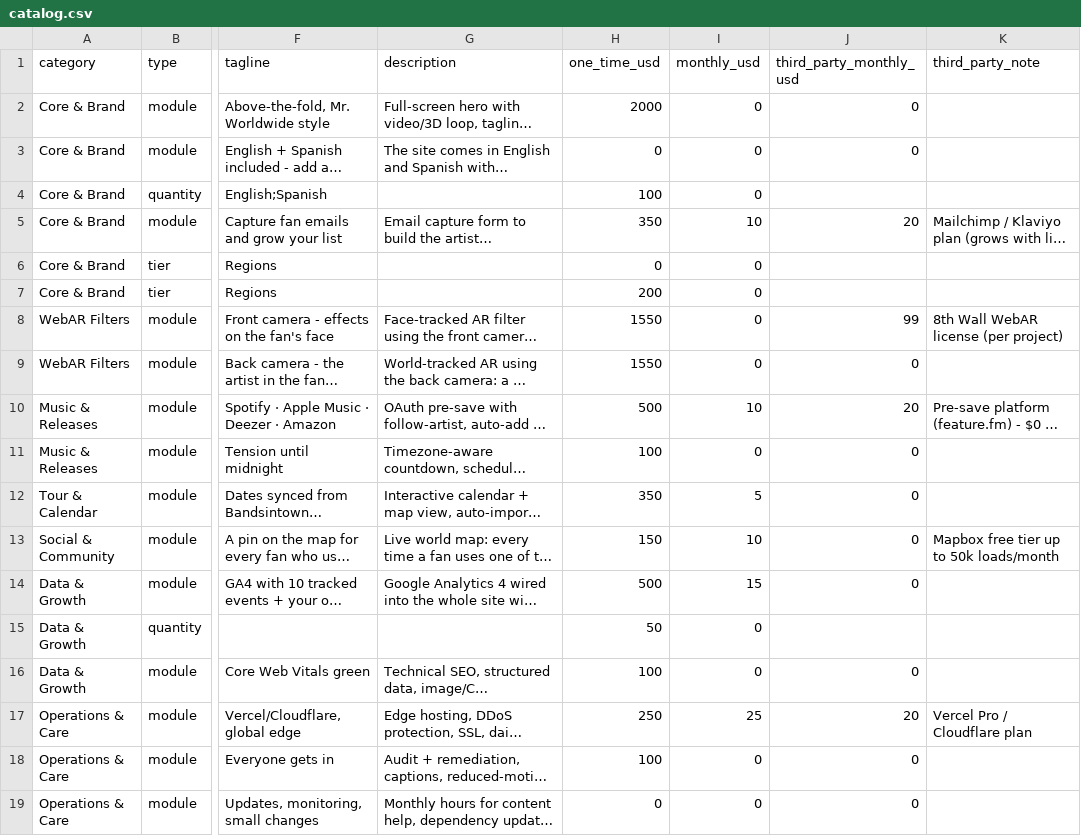
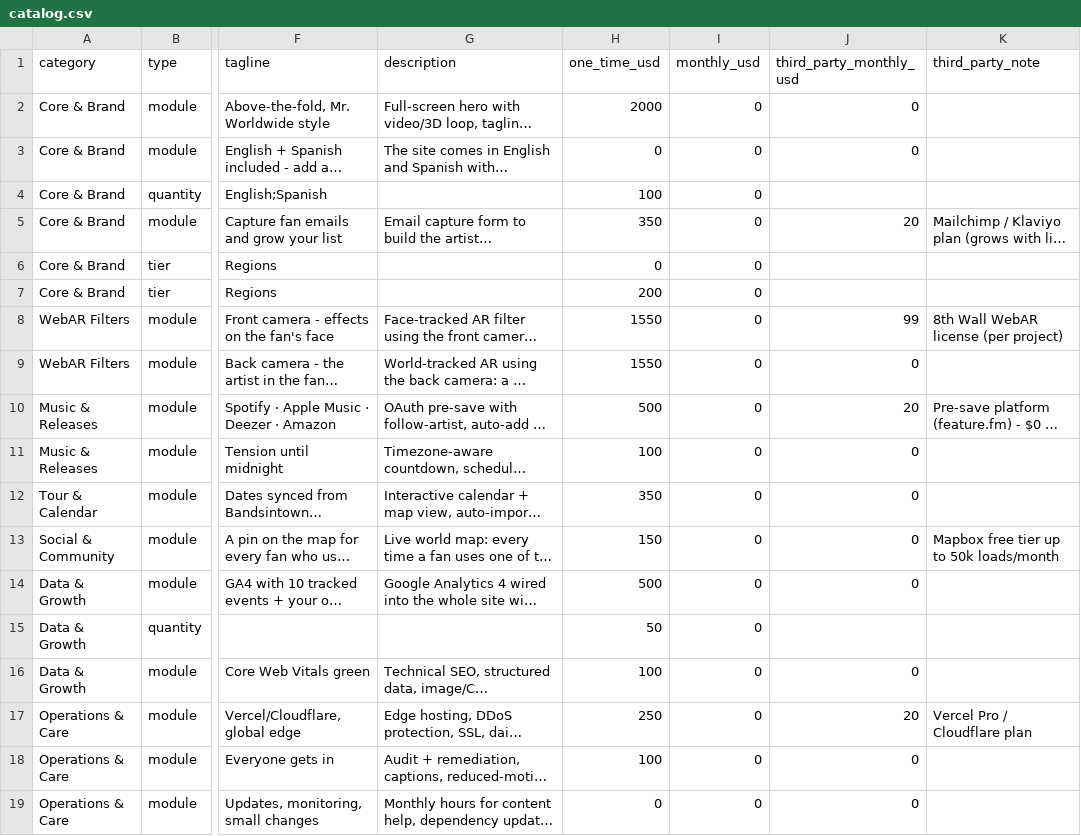
Before and after one commit to voftec/Website-a-la-carta, a CSV file: catalog.csv, drawn as a sheet; only a part is shown, gaps mark what is left out; long unchanged cells end in …; the diff names each change by its address in the sheet, - before the commit and + after, or states it on an @@ line.

```diff
--- a/catalog.csv
+++ b/catalog.csv
-I5 (monthly_usd): 10
+I5 (monthly_usd): 0
-I10 (monthly_usd): 10
+I10 (monthly_usd): 0
-I12 (monthly_usd): 5
+I12 (monthly_usd): 0
-I13 (monthly_usd): 10
+I13 (monthly_usd): 0
-I14 (monthly_usd): 15
+I14 (monthly_usd): 0
-I17 (monthly_usd): 25
+I17 (monthly_usd): 0
```
Also changed, not shown: 3 other files.
